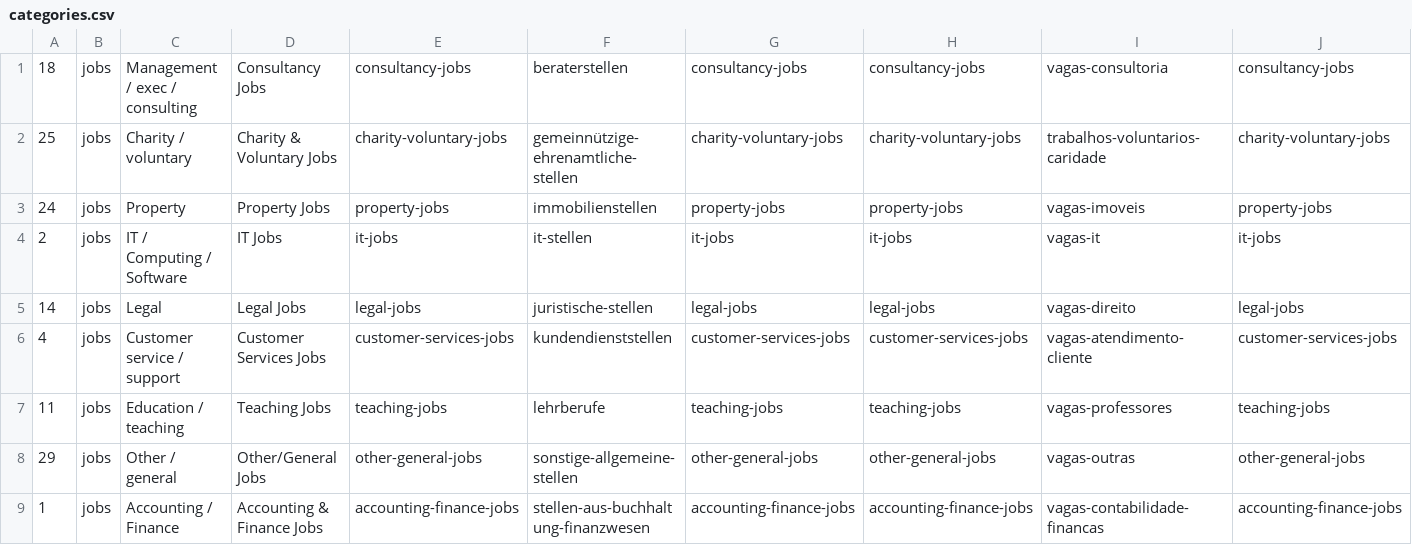
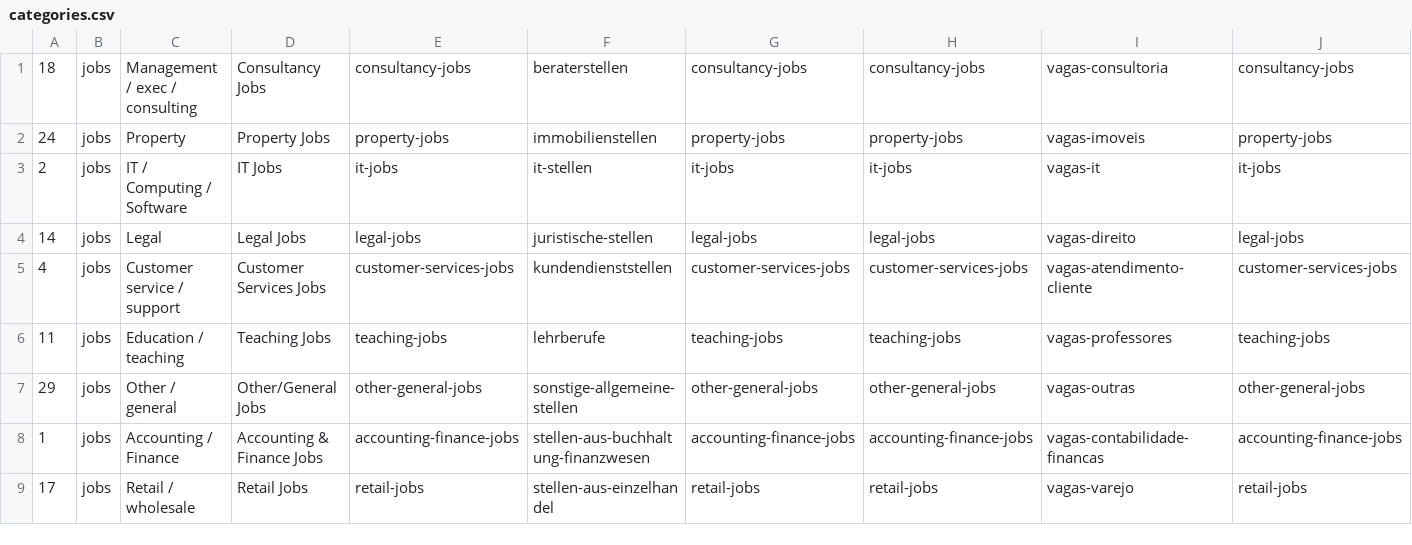
Before and after one commit to davel/ui_testing, a CSV file: lib/DB/categories.csv, drawn as a sheet; only a part is shown; the shorter side is filled out with more unchanged rows; rows hold the shown columns only; the diff names each change by its address in the sheet, - before the commit and + after, or states it on an @@ line.

Commit message:
There are no voluntary jobs in Germany.

```diff
--- a/lib/DB/categories.csv
+++ b/lib/DB/categories.csv
-row 2: 25 | jobs | Charity / voluntary | Charity & Voluntary Jobs | charity-voluntary-jobs | gemeinnützige-ehrenamtliche-stellen | charity-voluntary-jobs | charity-voluntary-jobs | trabalhos-voluntarios-caridade | charity-voluntary-jobs
```
